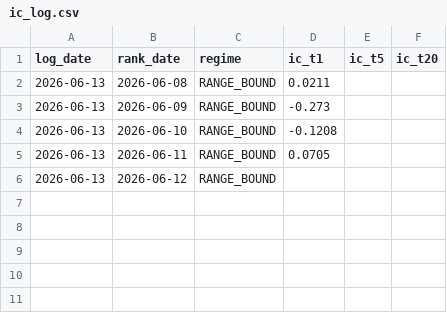
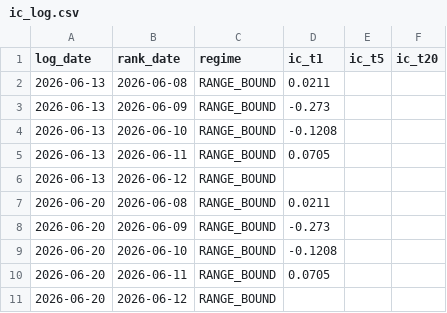
Before and after one commit to laxmanrr-ai/v0-research, a CSV file: data/ic_log.csv, drawn as a sheet; the diff names each change by its address in the sheet, - before the commit and + after, or states it on an @@ line.

```diff
--- a/data/ic_log.csv
+++ b/data/ic_log.csv
+row 7: 2026-06-20 | 2026-06-08 | RANGE_BOUND | 0.0211
+row 8: 2026-06-20 | 2026-06-09 | RANGE_BOUND | -0.273
+row 9: 2026-06-20 | 2026-06-10 | RANGE_BOUND | -0.1208
+row 10: 2026-06-20 | 2026-06-11 | RANGE_BOUND | 0.0705
+row 11: 2026-06-20 | 2026-06-12 | RANGE_BOUND
```
